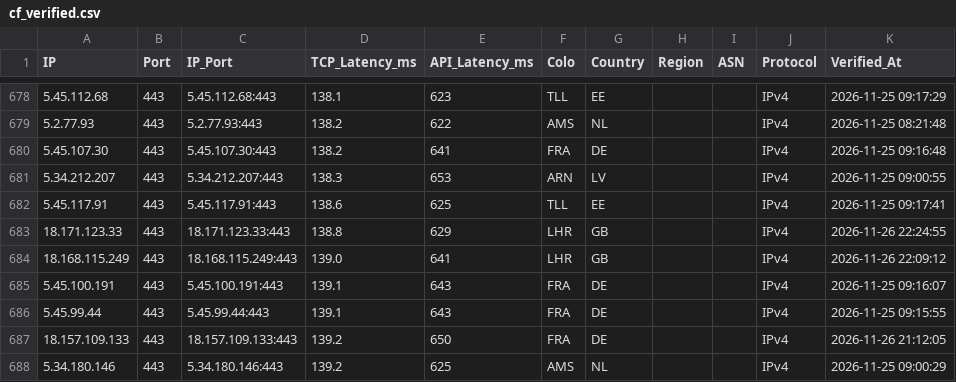
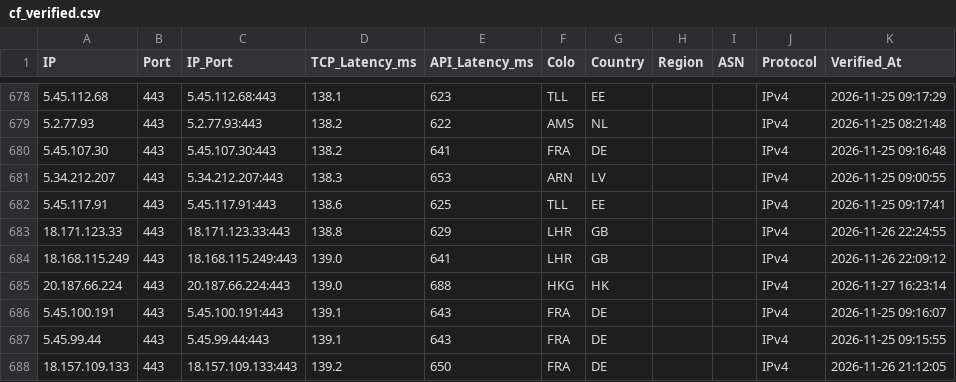
Before and after one commit to hjnzx01/ce-text-2, a CSV file: output/cf_verified.csv, drawn as a sheet; only a part is shown, gaps mark what is left out; the shorter side is filled out with more unchanged rows; the diff names each change by its address in the sheet, - before the commit and + after, or states it on an @@ line.

```diff
--- a/output/cf_verified.csv
+++ b/output/cf_verified.csv
+row 685: 20.187.66.224 | 443 | 20.187.66.224:443 | 139.0 | 688 | HKG | HK |  |  | IPv4 | 2026-11-27 16:23:14
```
Also changed, not shown: 3 other files.
